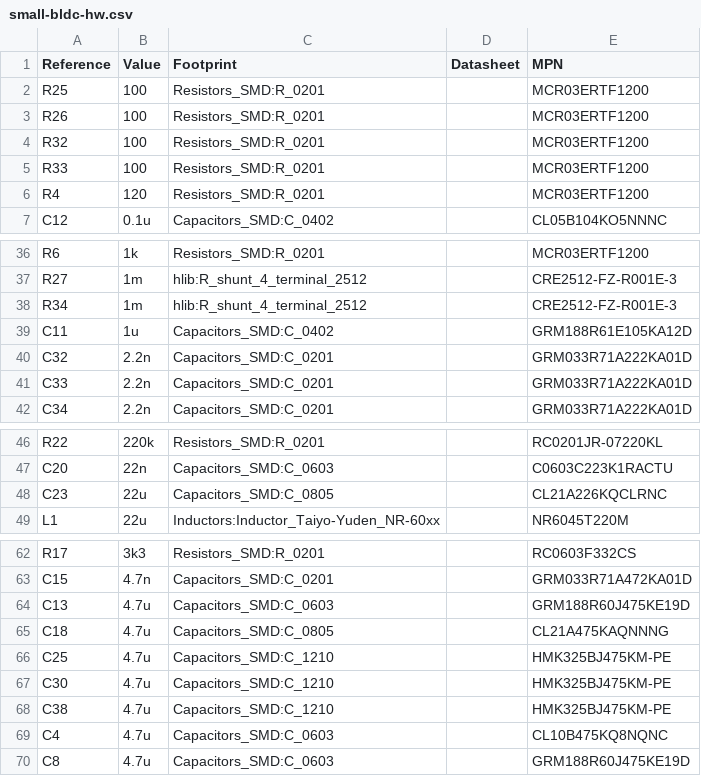
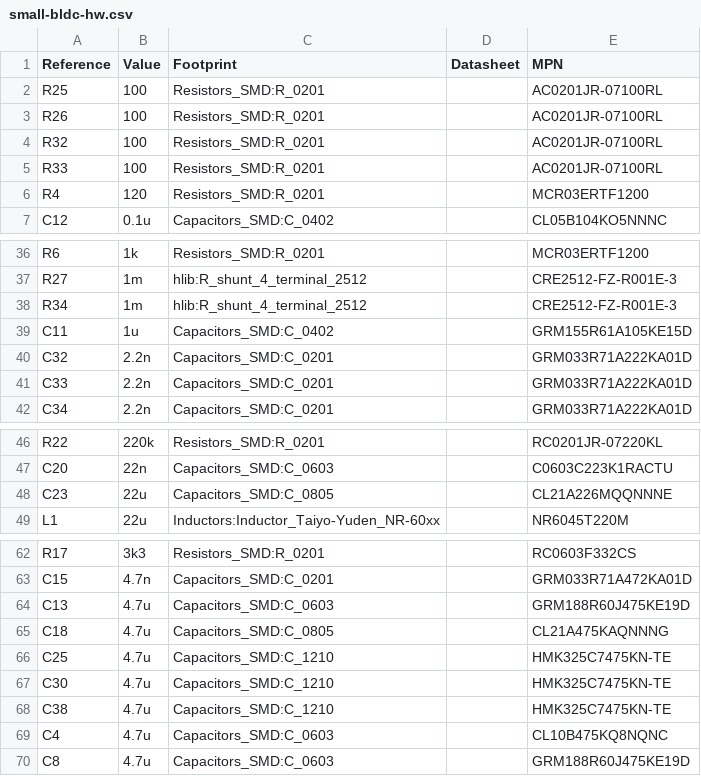
Before and after one commit to DangerousElectrician/cantact-hw, a CSV file: small-bldc-hw.csv, drawn as a sheet; only a part is shown, gaps mark what is left out.

Commit message:
update mpn

```diff
--- a/small-bldc-hw.csv
+++ b/small-bldc-hw.csv
@@ -1,6 +1,6 @@
 Reference, Value, Footprint, Datasheet, MPN
-R25,100,Resistors_SMD:R_0201,,MCR03ERTF1200
-R26,100,Resistors_SMD:R_0201,,MCR03ERTF1200
-R32,100,Resistors_SMD:R_0201,,MCR03ERTF1200
-R33,100,Resistors_SMD:R_0201,,MCR03ERTF1200
+R25,100,Resistors_SMD:R_0201,,AC0201JR-07100RL
+R26,100,Resistors_SMD:R_0201,,AC0201JR-07100RL
+R32,100,Resistors_SMD:R_0201,,AC0201JR-07100RL
+R33,100,Resistors_SMD:R_0201,,AC0201JR-07100RL
 R4,120,Resistors_SMD:R_0201,,MCR03ERTF1200
@@ -38,3 +38,3 @@ R27,1m,hlib:R_shunt_4_terminal_2512,,CRE2512-FZ-R001E-3
 R34,1m,hlib:R_shunt_4_terminal_2512,,CRE2512-FZ-R001E-3
-C11,1u,Capacitors_SMD:C_0402,,GRM188R61E105KA12D
+C11,1u,Capacitors_SMD:C_0402,,GRM155R61A105KE15D
 C32,2.2n,Capacitors_SMD:C_0201,,GRM033R71A222KA01D
@@ -47,3 +47,3 @@ R22,220k,Resistors_SMD:R_0201,,RC0201JR-07220KL
 C20,22n,Capacitors_SMD:C_0603,,C0603C223K1RACTU
-C23,22u,Capacitors_SMD:C_0805,,CL21A226KQCLRNC
+C23,22u,Capacitors_SMD:C_0805,,CL21A226MQQNNNE
 L1,22u,Inductors:Inductor_Taiyo-Yuden_NR-60xx,,NR6045T220M
@@ -65,5 +65,5 @@ C13,4.7u,Capacitors_SMD:C_0603,,GRM188R60J475KE19D
 C18,4.7u,Capacitors_SMD:C_0805,,CL21A475KAQNNNG
-C25,4.7u,Capacitors_SMD:C_1210,,HMK325BJ475KM-PE
-C30,4.7u,Capacitors_SMD:C_1210,,HMK325BJ475KM-PE
-C38,4.7u,Capacitors_SMD:C_1210,,HMK325BJ475KM-PE
+C25,4.7u,Capacitors_SMD:C_1210,,HMK325C7475KN-TE
+C30,4.7u,Capacitors_SMD:C_1210,,HMK325C7475KN-TE
+C38,4.7u,Capacitors_SMD:C_1210,,HMK325C7475KN-TE
 C4,4.7u,Capacitors_SMD:C_0603,,CL10B475KQ8NQNC
```
